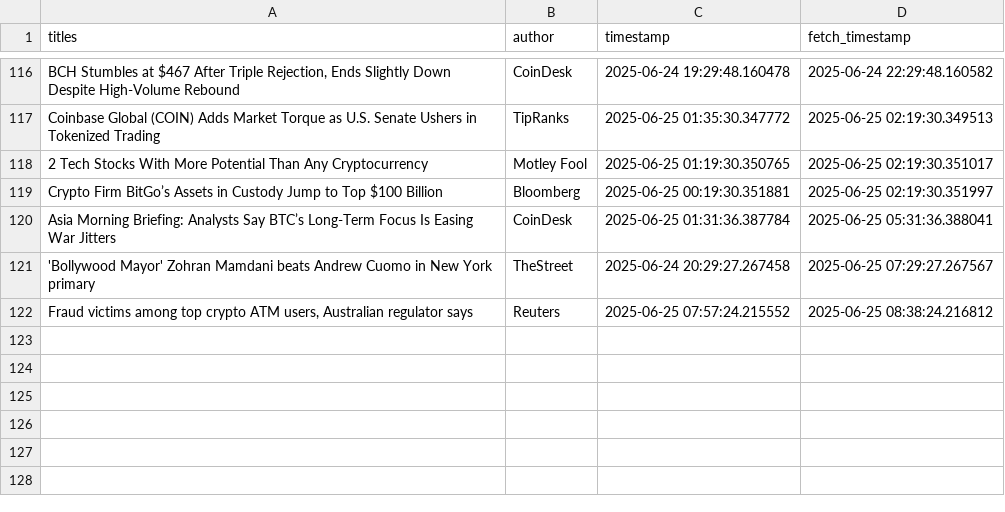
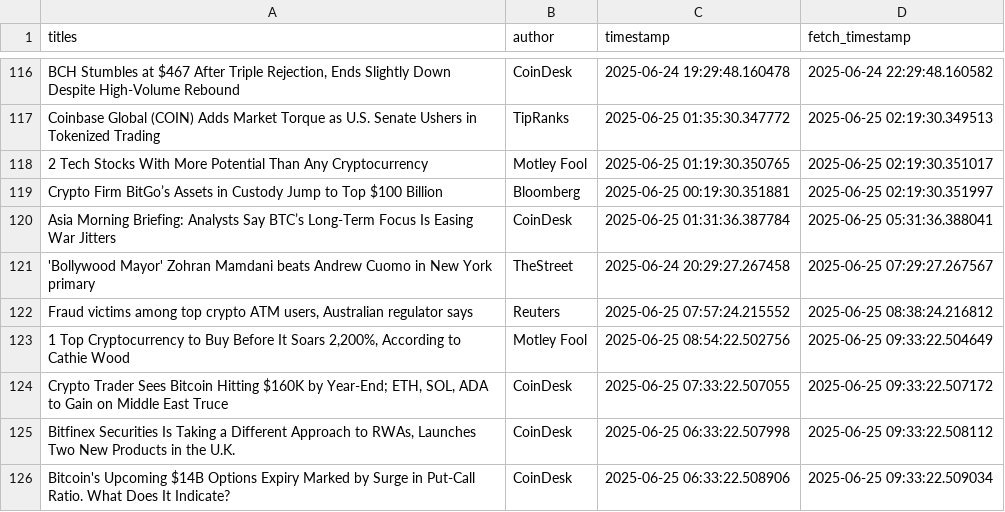
Before and after one commit to lucasmalinski/financial-sentiment-pipeline, a CSV file: data.csv, drawn as a sheet; only a part is shown, gaps mark what is left out.

Commit message:
30 min update: added news (2025-06-25T09:33:22Z)

```diff
--- a/data.csv
+++ b/data.csv
@@ -122 +122,5 @@ Asia Morning Briefing: Analysts Say BTC’s Long-Term Focus Is Easing War Jitter
 "Fraud victims among top crypto ATM users, Australian regulator says",Reuters,2025-06-25 07:57:24.215552,2025-06-25 08:38:24.216812
+"1 Top Cryptocurrency to Buy Before It Soars 2,200%, According to Cathie Wood",Motley Fool,2025-06-25 08:54:22.502756,2025-06-25 09:33:22.504649
+"Crypto Trader Sees Bitcoin Hitting $160K by Year-End; ETH, SOL, ADA to Gain on Middle East Truce",CoinDesk,2025-06-25 07:33:22.507055,2025-06-25 09:33:22.507172
+"Bitfinex Securities Is Taking a Different Approach to RWAs, Launches Two New Products in the U.K.",CoinDesk,2025-06-25 06:33:22.507998,2025-06-25 09:33:22.508112
+Bitcoin's Upcoming $14B Options Expiry Marked by Surge in Put-Call Ratio. What Does It Indicate?,CoinDesk,2025-06-25 06:33:22.508906,2025-06-25 09:33:22.509034
```
